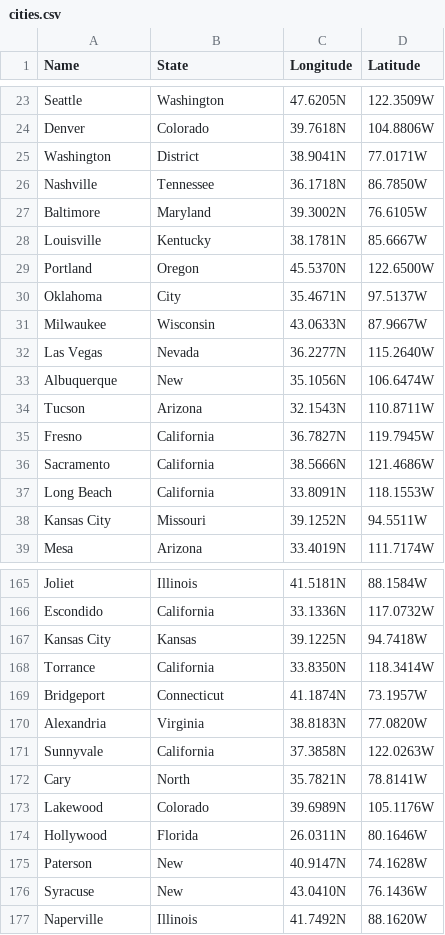
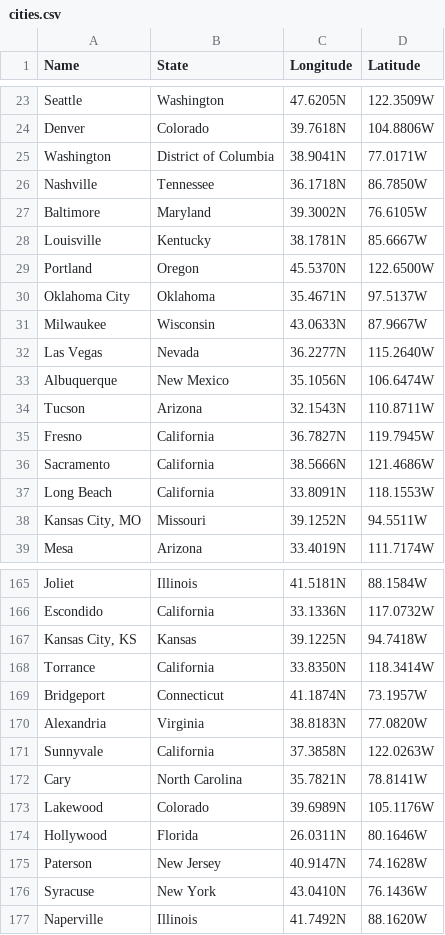
Before and after one commit to mconlon17/vivo-add-cities, a CSV file: cities.csv, drawn as a sheet; only a part is shown, gaps mark what is left out; the diff covers the shown part only.

```diff
--- a/cities.csv
+++ b/cities.csv
@@ -24,3 +24,3 @@ Seattle|Washington|47.6205N|122.3509W
 Denver|Colorado|39.7618N|104.8806W
-Washington|District|38.9041N|77.0171W
+Washington|District of Columbia|38.9041N|77.0171W
 Nashville|Tennessee|36.1718N|86.7850W
@@ -29,6 +29,6 @@ Louisville|Kentucky|38.1781N|85.6667W
 Portland|Oregon|45.5370N|122.6500W
-Oklahoma|City|35.4671N|97.5137W
+Oklahoma City|Oklahoma|35.4671N|97.5137W
 Milwaukee|Wisconsin|43.0633N|87.9667W
 Las Vegas|Nevada|36.2277N|115.2640W
-Albuquerque|New|35.1056N|106.6474W
+Albuquerque|New Mexico|35.1056N|106.6474W
 Tucson|Arizona|32.1543N|110.8711W
@@ -37,3 +37,3 @@ Sacramento|California|38.5666N|121.4686W
 Long Beach|California|33.8091N|118.1553W
-Kansas City|Missouri|39.1252N|94.5511W
+Kansas City, MO|Missouri|39.1252N|94.5511W
 Mesa|Arizona|33.4019N|111.7174W
@@ -166,3 +166,3 @@ Joliet|Illinois|41.5181N|88.1584W
 Escondido|California|33.1336N|117.0732W
-Kansas City|Kansas|39.1225N|94.7418W
+Kansas City, KS|Kansas|39.1225N|94.7418W
 Torrance|California|33.8350N|118.3414W
@@ -171,7 +171,7 @@ Alexandria|Virginia|38.8183N|77.0820W
 Sunnyvale|California|37.3858N|122.0263W
-Cary|North|35.7821N|78.8141W
+Cary|North Carolina|35.7821N|78.8141W
 Lakewood|Colorado|39.6989N|105.1176W
 Hollywood|Florida|26.0311N|80.1646W
-Paterson|New|40.9147N|74.1628W
-Syracuse|New|43.0410N|76.1436W
+Paterson|New Jersey|40.9147N|74.1628W
+Syracuse|New York|43.0410N|76.1436W
 Naperville|Illinois|41.7492N|88.1620W
```
Also changed, not shown: 34 edited cells elsewhere in this file, 4 other files.
